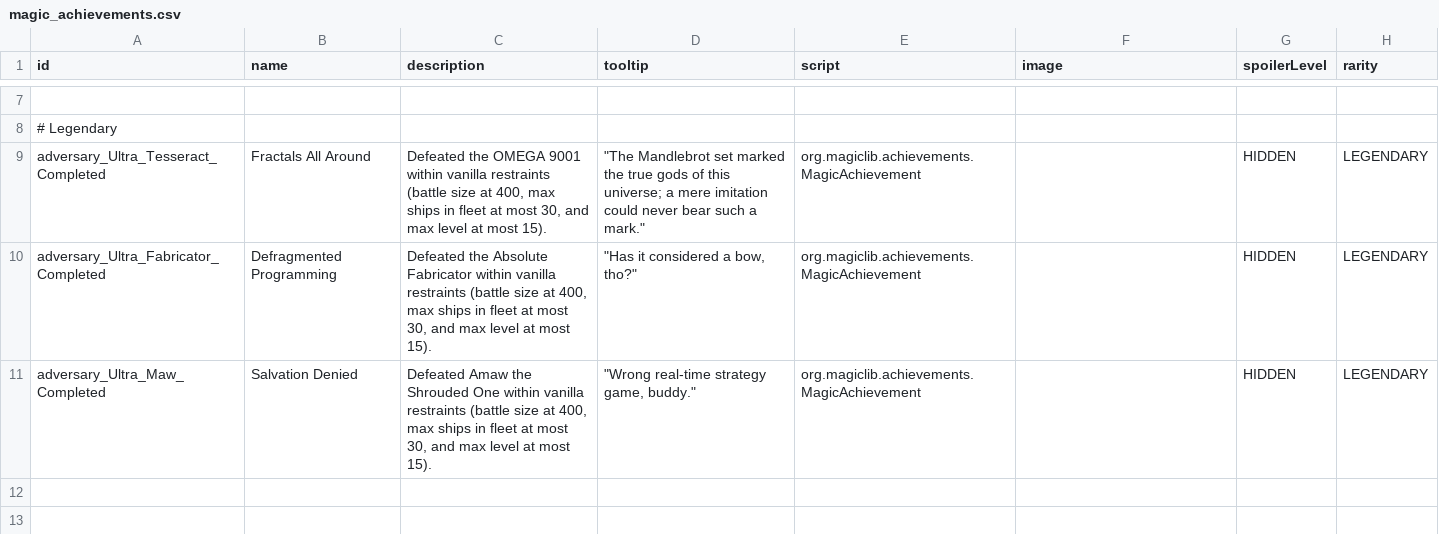
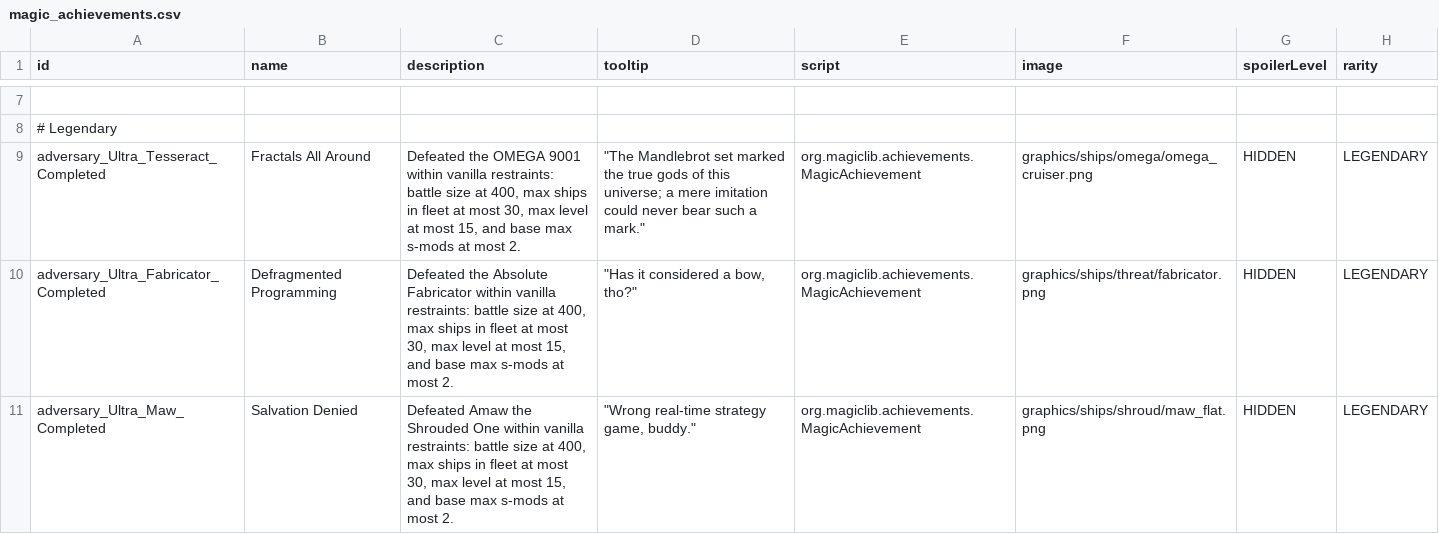
Before and after one commit to Tranquiliti/Adversary, a CSV file: data/config/magic_achievements.csv, drawn as a sheet; only a part is shown, gaps mark what is left out; the diff names each change by its address in the sheet, - before the commit and + after, or states it on an @@ line.

```diff
--- a/data/config/magic_achievements.csv
+++ b/data/config/magic_achievements.csv
-C9 (description): …within vanilla restraints (battle size at 400, max ships in fleet at most 30, and max level at most 15).
+C9 (description): …within vanilla restraints: battle size at 400, max ships in fleet at most 30, max level at most 15, and base max s-mods at most 2.
-F9 (image): (empty)
+F9 (image): graphics/ships/omega/omega_cruiser.png
-C10 (description): …within vanilla restraints (battle size at 400, max ships in fleet at most 30, and max level at most 15).
+C10 (description): …within vanilla restraints: battle size at 400, max ships in fleet at most 30, max level at most 15, and base max s-mods at most 2.
-F10 (image): (empty)
+F10 (image): graphics/ships/threat/fabricator.png
-C11 (description): …within vanilla restraints (battle size at 400, max ships in fleet at most 30, and max level at most 15).
+C11 (description): …within vanilla restraints: battle size at 400, max ships in fleet at most 30, max level at most 15, and base max s-mods at most 2.
-F11 (image): (empty)
+F11 (image): graphics/ships/shroud/maw_flat.png
```
Also changed, not shown: data/config/LunaSettings.csv, 6 other files.
